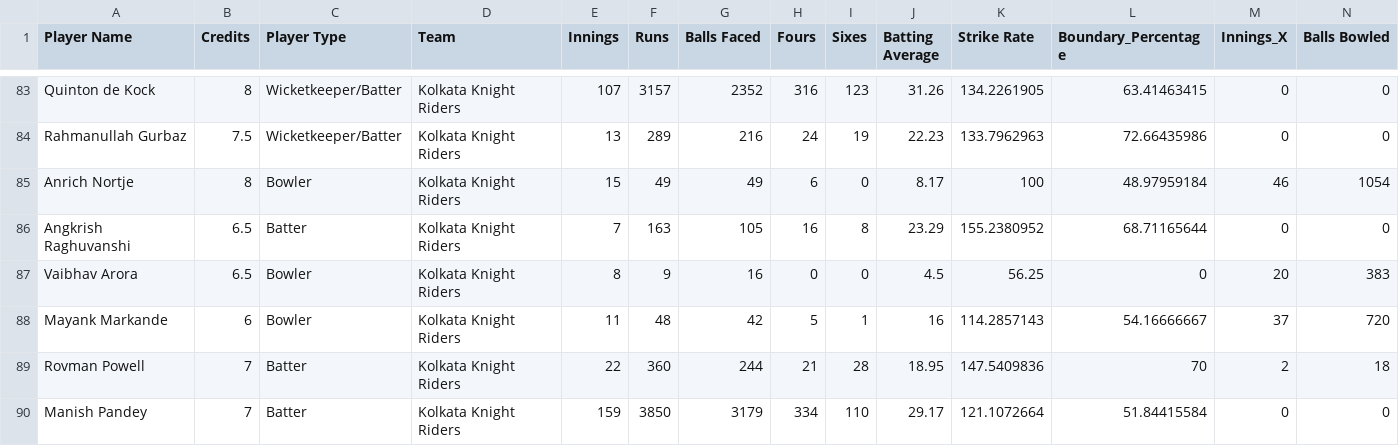
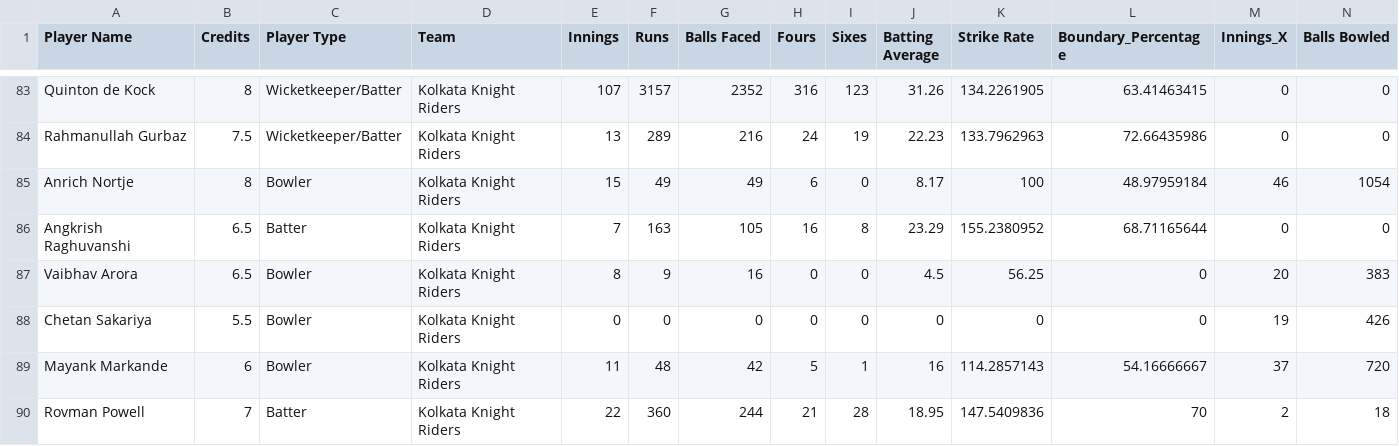
Before and after one commit to Tech-Abhang/Dream11-TeamPredictor-Mac, a CSV file: docker_renamed.csv (was main_file_updated2.csv), drawn as a sheet; only a part is shown, gaps mark what is left out; the shorter side is filled out with more unchanged rows; rows hold the shown columns only; the diff names each change by its address in the sheet, - before the commit and + after, or states it on an @@ line.

```diff
--- a/main_file_updated2.csv
+++ b/docker_renamed.csv
+row 88: Chetan Sakariya | 5.5 | Bowler | Kolkata Knight Riders | 0 | 0 | 0 | 0 | 0 | 0 | 0 | 0 | 19 | 426
```
Also changed, not shown: 3 other files.
